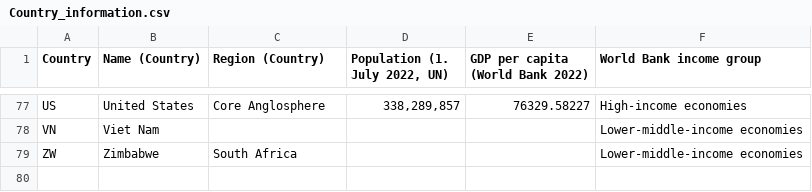
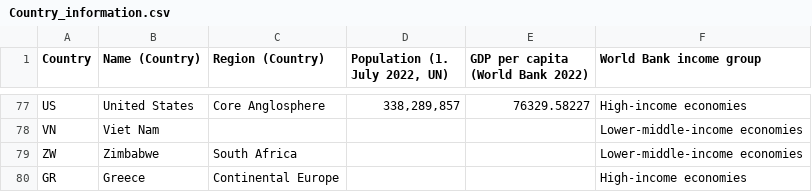
Before and after one commit to srcds/anonymization-review-fork, a CSV file: auxiliary_data/Country_information.csv, drawn as a sheet; only a part is shown, gaps mark what is left out; the diff names each change by its address in the sheet, - before the commit and + after, or states it on an @@ line.

Commit message:
Continued addind code for anlysing data and author origin

```diff
--- a/auxiliary_data/Country_information.csv
+++ b/auxiliary_data/Country_information.csv
+row 80: GR | Greece | Continental Europe |  |  | High-income economies
```
Also changed, not shown: 13 other files.
